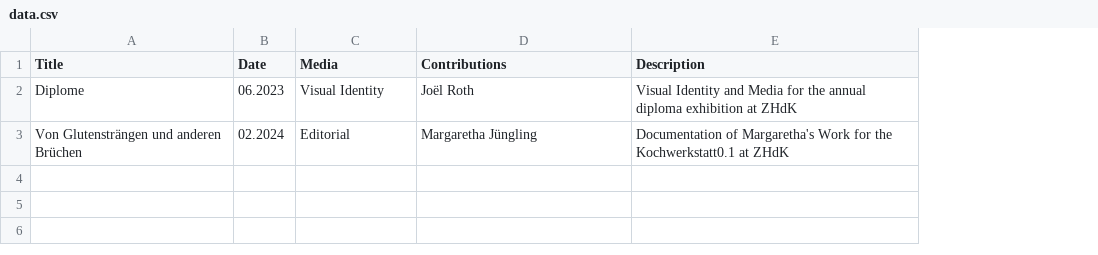
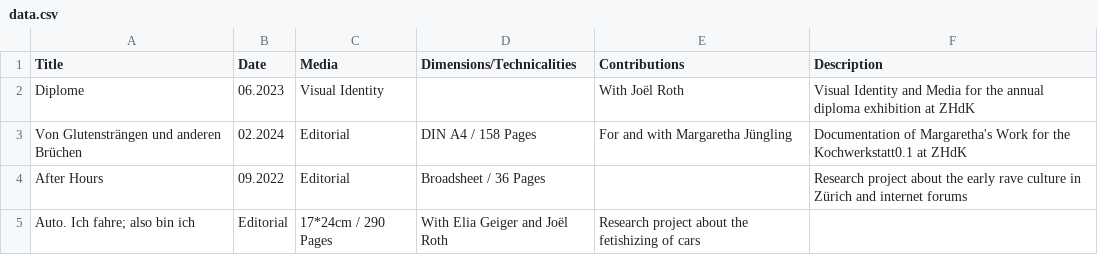
Before and after one commit to teskgro/portfolio, a CSV file: data.csv, drawn as a sheet; addresses are those after the commit; the diff names each change by its address in the sheet, - before the commit and + after, or states it on an @@ line.

Commit message:
Update data.csv

```diff
--- a/data.csv
+++ b/data.csv
+column D (Dimensions/Technicalities), row 3: DIN A4 / 158 Pages
-E2 (Contributions): Joël Roth
+E2 (Contributions): With Joël Roth
-E3 (Contributions): Margaretha Jüngling
+E3 (Contributions): For and with Margaretha Jüngling
+row 4: After Hours | 09.2022 | Editorial | Broadsheet / 36 Pages |  | Research project about the early rave culture in Zürich and internet forums
+row 5: Auto. Ich fahre; also bin ich | Editorial | 17*24cm / 290 Pages | With Elia Geiger and Joël Roth | Research project about the fetishizing of cars
```
